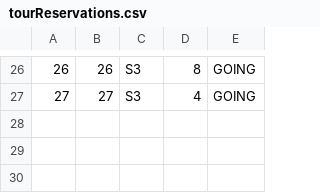
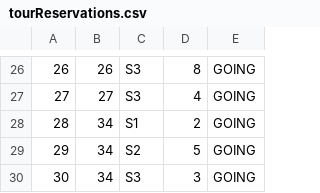
Before and after one commit to anastano/group-3-team-B, a CSV file: SIMS_HCI_Project/SIMS_HCI_Project/Resources/Database/tourReservations.csv, drawn as a sheet; only a part is shown, gaps mark what is left out; the diff names each change by its address in the sheet, - before the commit and + after, or states it on an @@ line.

```diff
--- a/SIMS_HCI_Project/SIMS_HCI_Project/Resources/Database/tourReservations.csv
+++ b/SIMS_HCI_Project/SIMS_HCI_Project/Resources/Database/tourReservations.csv
+row 28: 28 | 34 | S1 | 2 | GOING
+row 29: 29 | 34 | S2 | 5 | GOING
+row 30: 30 | 34 | S3 | 3 | GOING
```
Also changed, not shown: SIMS_HCI_Project/SIMS_HCI_Project/Resources/Database/tourTimes.csv, SIMS_HCI_Project/SIMS_HCI_Project/Resources/Database/tourkeypoints.csv, 4 other files.
